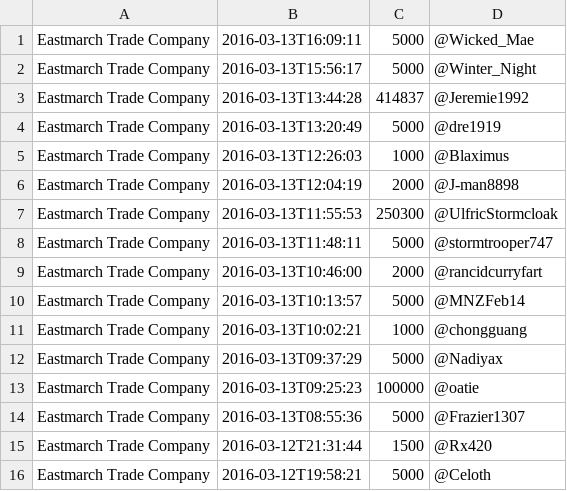
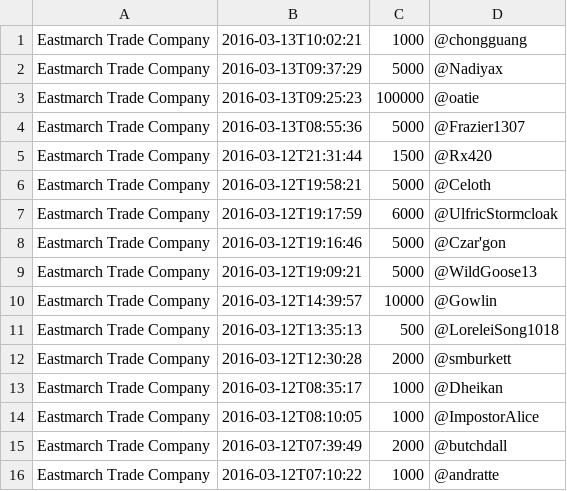
Before and after one commit to ziggr/ESO-WritWorthy, a CSV file: data/GuildGoldDeposits.csv, drawn as a sheet; only a part is shown; the shorter side is filled out with more unchanged rows; the diff names each change by its address in the sheet, - before the commit and + after, or states it on an @@ line.

Commit message:
data: insert-only of new stuff seems to be working

```diff
--- a/data/GuildGoldDeposits.csv
+++ b/data/GuildGoldDeposits.csv
-row 1: Eastmarch Trade Company | 2016-03-13T16:09:11 | 5000 | @Wicked_Mae
-row 2: Eastmarch Trade Company | 2016-03-13T15:56:17 | 5000 | @Winter_Night
-row 3: Eastmarch Trade Company | 2016-03-13T13:44:28 | 414837 | @Jeremie1992
-row 4: Eastmarch Trade Company | 2016-03-13T13:20:49 | 5000 | @dre1919
-row 5: Eastmarch Trade Company | 2016-03-13T12:26:03 | 1000 | @Blaximus
-row 6: Eastmarch Trade Company | 2016-03-13T12:04:19 | 2000 | @J-man8898
-row 7: Eastmarch Trade Company | 2016-03-13T11:55:53 | 250300 | @UlfricStormcloak
-row 8: Eastmarch Trade Company | 2016-03-13T11:48:11 | 5000 | @stormtrooper747
-row 9: Eastmarch Trade Company | 2016-03-13T10:46:00 | 2000 | @rancidcurryfart
-row 10: Eastmarch Trade Company | 2016-03-13T10:13:57 | 5000 | @MNZFeb14
```
Also changed, not shown: 2 other files.
